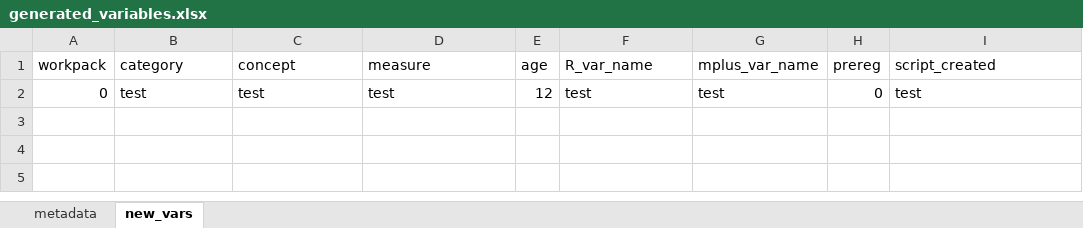
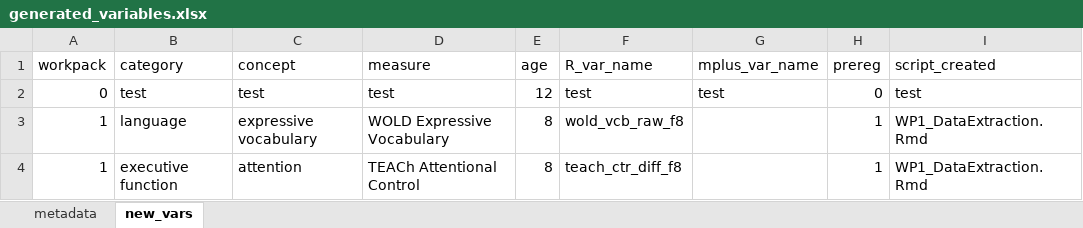
Before and after one commit to p1981thompson/ESRC_EJ_WP1, an Excel workbook: data/generated_variables.xlsx, sheet new_vars, drawn as a sheet; values as stored, in another font and other column widths than the file's, no borders; the diff names each change by its address in the sheet, - before the commit and + after, or states it on an @@ line.

```diff
--- a/data/generated_variables.xlsx (sheet new_vars)
+++ b/data/generated_variables.xlsx (sheet new_vars)
+row 3: 1 | language | expressive vocabulary | WOLD Expressive Vocabulary | 8 | wold_vcb_raw_f8 |  | 1 | WP1_DataExtraction.Rmd
+row 4: 1 | executive function | attention | TEACh Attentional Control | 8 | teach_ctr_diff_f8 |  | 1 | WP1_DataExtraction.Rmd
```
Also changed, not shown: data/codebook.xlsx, 8 other files.
